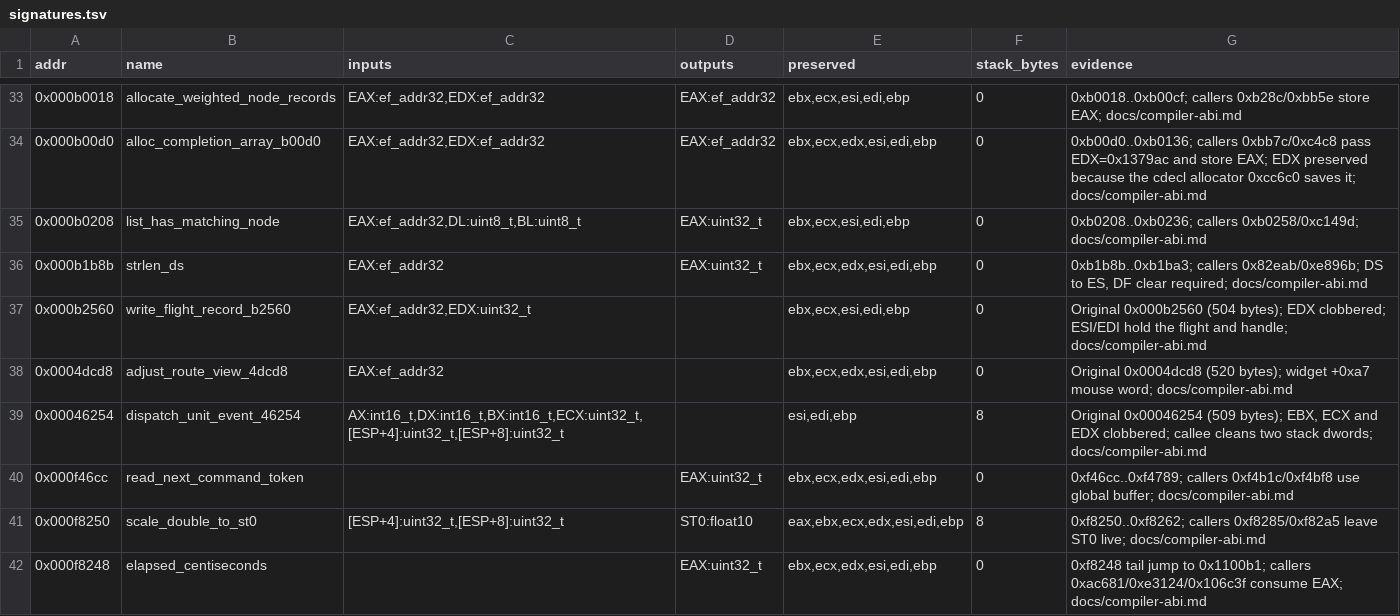
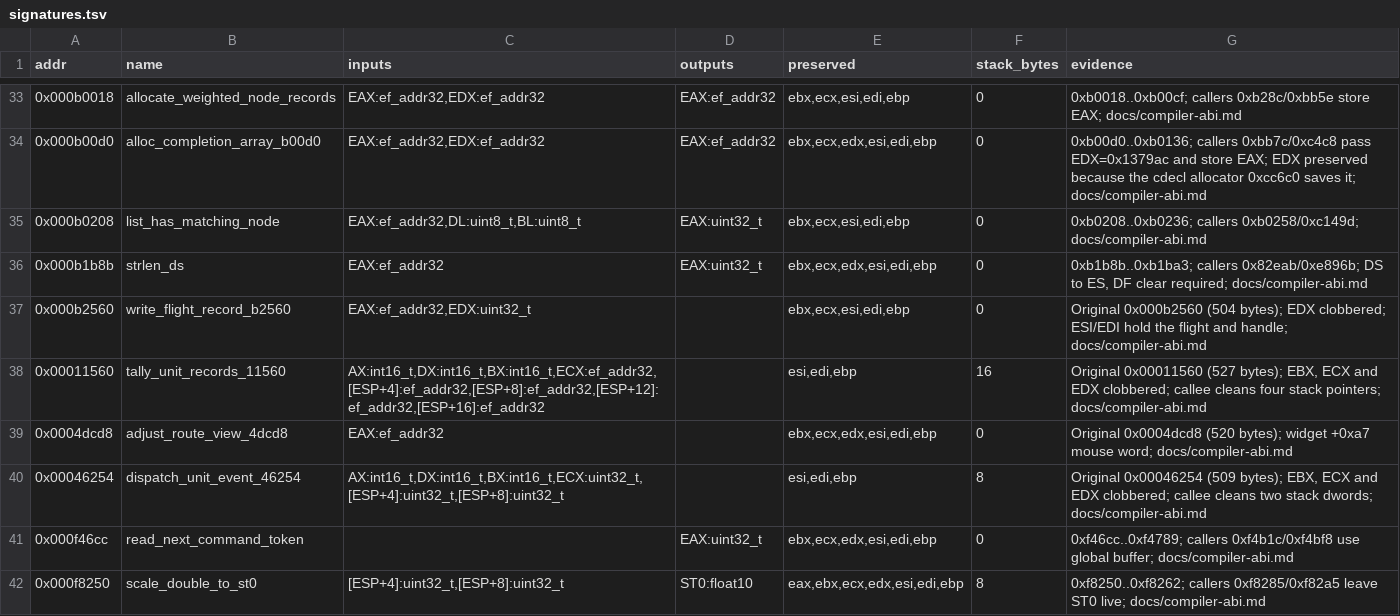
Before and after one commit to Grumbel/ef2000-port, a TSV file: decomp/symbols/signatures.tsv, drawn as a sheet; only a part is shown, gaps mark what is left out; the shorter side is filled out with more unchanged rows.

```diff
--- a/decomp/symbols/signatures.tsv
+++ b/decomp/symbols/signatures.tsv
@@ -37,2 +37,3 @@ addr	name	inputs	outputs	preserved	stack_bytes	evidence
 0x000b2560	write_flight_record_b2560	EAX:ef_addr32,EDX:uint32_t		ebx,ecx,esi,edi,ebp	0	Original 0x000b2560 (504 bytes); EDX clobbered; ESI/EDI hold the flight and handle; docs/compiler-abi.md
+0x00011560	tally_unit_records_11560	AX:int16_t,DX:int16_t,BX:int16_t,ECX:ef_addr32,[ESP+4]:ef_addr32,[ESP+8]:ef_addr32,[ESP+12]:ef_addr32,[ESP+16]:ef_addr32		esi,edi,ebp	16	Original 0x00011560 (527 bytes); EBX, ECX and EDX clobbered; callee cleans four stack pointers; docs/compiler-abi.md
 0x0004dcd8	adjust_route_view_4dcd8	EAX:ef_addr32		ebx,ecx,edx,esi,edi,ebp	0	Original 0x0004dcd8 (520 bytes); widget +0xa7 mouse word; docs/compiler-abi.md
```
Also changed, not shown: decomp/symbols/functions.tsv, decomp/symbols/globals.tsv, 7 other files.
